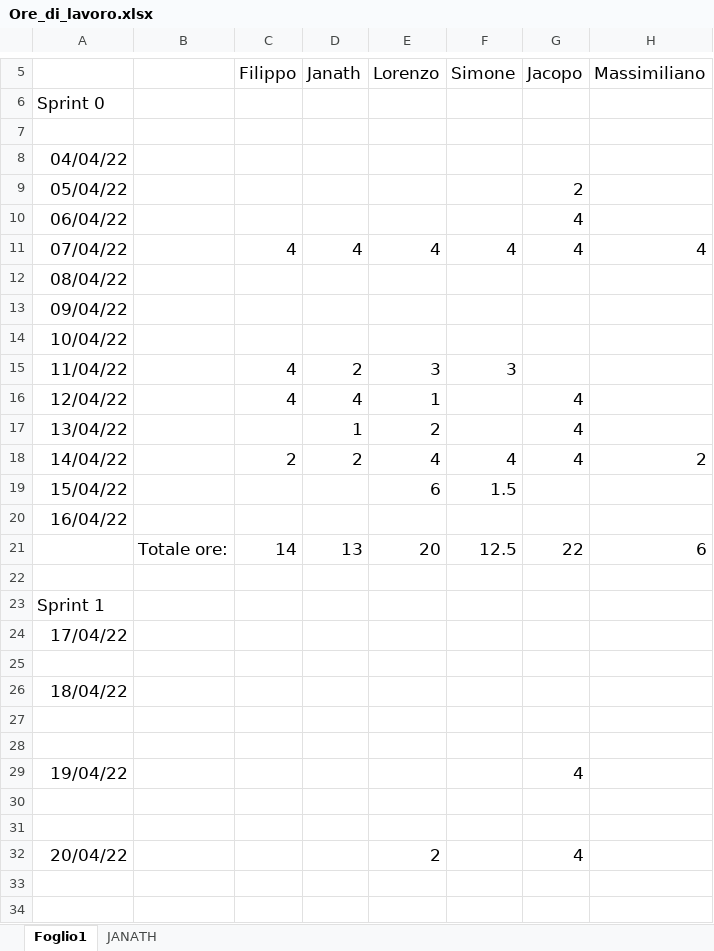
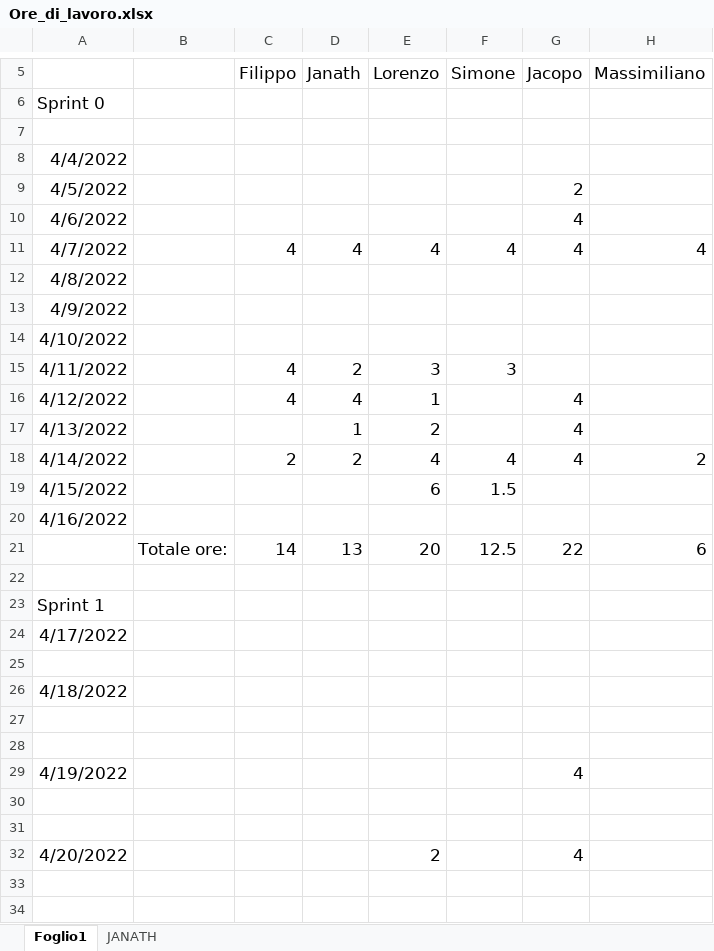
Before and after one commit to flitz99/Parser_Log, an Excel workbook: log/Ore_di_lavoro.xlsx, sheet Foglio1, drawn as a sheet; only a part is shown, gaps mark what is left out; values as stored, in another font and other column widths than the file's, no borders; charts and pictures not drawn; the diff covers the shown part only; the diff names each change by its address in the sheet, - before the commit and + after, or states it on an @@ line.

Commit message:
ore di lavoro aggiornate

```diff
--- a/log/Ore_di_lavoro.xlsx (sheet Foglio1)
+++ b/log/Ore_di_lavoro.xlsx (sheet Foglio1)
-A8: 04/04/22
+A8: 4/4/2022
-A9: 05/04/22
+A9: 4/5/2022
-A10: 06/04/22
+A10: 4/6/2022
-A11: 07/04/22
+A11: 4/7/2022
-A12: 08/04/22
+A12: 4/8/2022
-A13: 09/04/22
+A13: 4/9/2022
-A14: 10/04/22
+A14: 4/10/2022
-A15: 11/04/22
+A15: 4/11/2022
-A16: 12/04/22
+A16: 4/12/2022
-A17: 13/04/22
+A17: 4/13/2022
-A18: 14/04/22
+A18: 4/14/2022
-A19: 15/04/22
+A19: 4/15/2022
-A20: 16/04/22
+A20: 4/16/2022
-A24: 17/04/22
+A24: 4/17/2022
-A26: 18/04/22
+A26: 4/18/2022
-A29: 19/04/22
+A29: 4/19/2022
-A32: 20/04/22
+A32: 4/20/2022
```
Also changed, not shown: 12 edited cells elsewhere in this sheet, charts or pictures.
